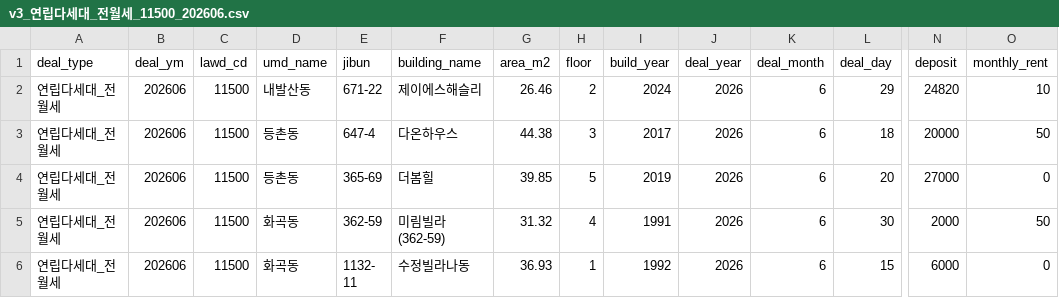
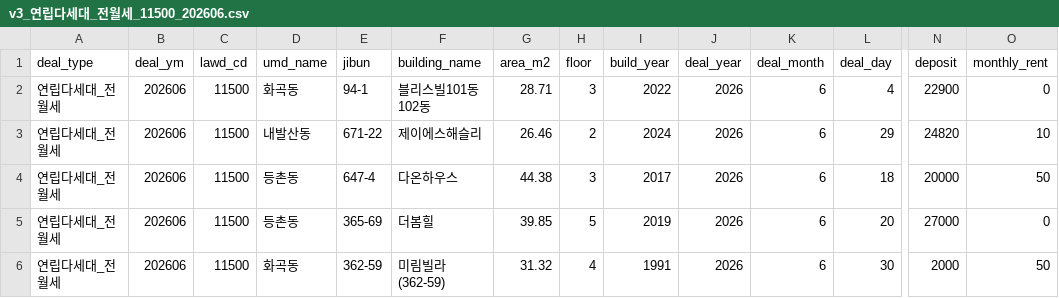
Before and after one commit to arttoy61-png/rent-check, a CSV file: automation/data/cache/v3_연립다세대_전월세_11500_202606.csv, drawn as a sheet; only a part is shown, gaps mark what is left out; the shorter side is filled out with more unchanged rows; rows hold the shown columns only; the diff names each change by its address in the sheet, - before the commit and + after, or states it on an @@ line.

```diff
--- a/automation/data/cache/v3_연립다세대_전월세_11500_202606.csv
+++ b/automation/data/cache/v3_연립다세대_전월세_11500_202606.csv
+row 2: 연립다세대_전월세 | 202606 | 11500 | 화곡동 | 94-1 | 블리스빌101동102동 | 28.71 | 3 | 2022 | 2026 | 6 | 4 | 22900 | 0
```
Also changed, not shown: automation/data/cache/v3_오피스텔_전월세_11500_202607.csv, 5 other files.
